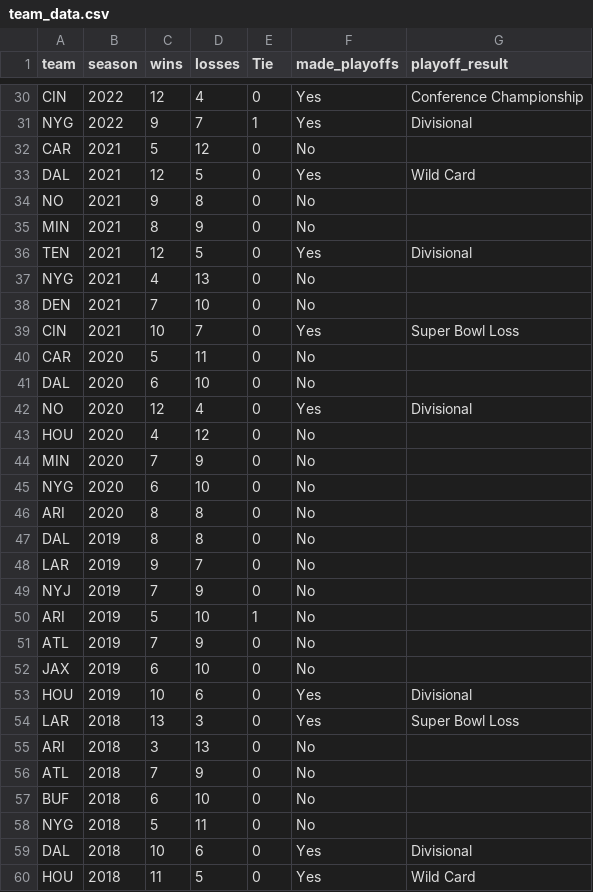
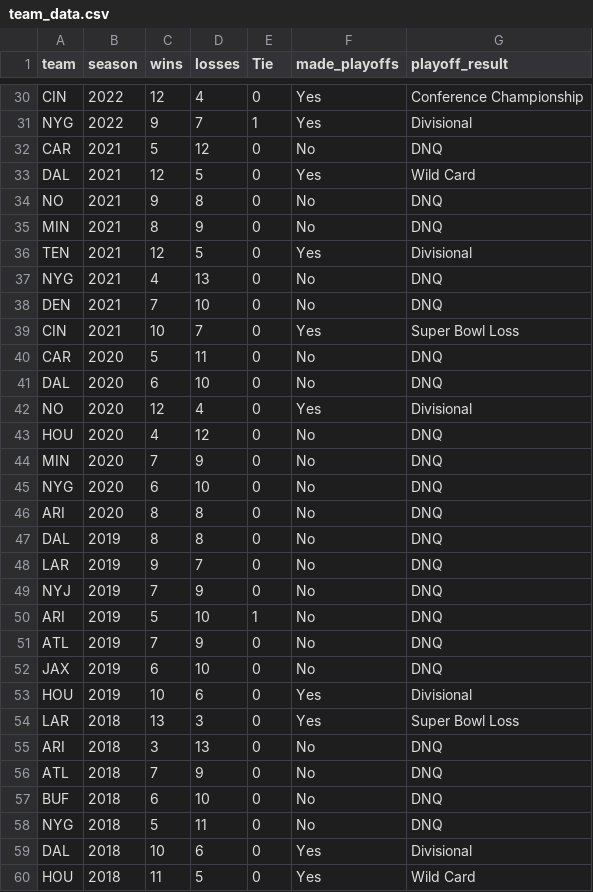
Before and after one commit to htsx/RB-Value-in-Super-Bowl-Winners, a CSV file: RB Value in SB Winners Project/csv_files/team_data.csv, drawn as a sheet; only a part is shown, gaps mark what is left out; the diff covers the shown part only.

```diff
--- a/RB Value in SB Winners Project/csv_files/team_data.csv
+++ b/RB Value in SB Winners Project/csv_files/team_data.csv
@@ -31,29 +31,29 @@ CIN,2022,12,4,0,Yes,Conference Championship
 NYG,2022,9,7,1,Yes,Divisional
-CAR,2021,5,12,0,No,
+CAR,2021,5,12,0,No,DNQ
 DAL,2021,12,5,0,Yes,Wild Card
-NO,2021,9,8,0,No,
-MIN,2021,8,9,0,No,
+NO,2021,9,8,0,No,DNQ
+MIN,2021,8,9,0,No,DNQ
 TEN,2021,12,5,0,Yes,Divisional
-NYG,2021,4,13,0,No,
-DEN,2021,7,10,0,No,
+NYG,2021,4,13,0,No,DNQ
+DEN,2021,7,10,0,No,DNQ
 CIN,2021,10,7,0,Yes,Super Bowl Loss
-CAR,2020,5,11,0,No,
-DAL,2020,6,10,0,No,
+CAR,2020,5,11,0,No,DNQ
+DAL,2020,6,10,0,No,DNQ
 NO,2020,12,4,0,Yes,Divisional
-HOU,2020,4,12,0,No,
-MIN,2020,7,9,0,No,
-NYG,2020,6,10,0,No,
-ARI,2020,8,8,0,No,
-DAL,2019,8,8,0,No,
-LAR,2019,9,7,0,No,
-NYJ,2019,7,9,0,No,
-ARI,2019,5,10,1,No,
-ATL,2019,7,9,0,No,
-JAX,2019,6,10,0,No,
+HOU,2020,4,12,0,No,DNQ
+MIN,2020,7,9,0,No,DNQ
+NYG,2020,6,10,0,No,DNQ
+ARI,2020,8,8,0,No,DNQ
+DAL,2019,8,8,0,No,DNQ
+LAR,2019,9,7,0,No,DNQ
+NYJ,2019,7,9,0,No,DNQ
+ARI,2019,5,10,1,No,DNQ
+ATL,2019,7,9,0,No,DNQ
+JAX,2019,6,10,0,No,DNQ
 HOU,2019,10,6,0,Yes,Divisional
 LAR,2018,13,3,0,Yes,Super Bowl Loss
-ARI,2018,3,13,0,No,
-ATL,2018,7,9,0,No,
-BUF,2018,6,10,0,No,
-NYG,2018,5,11,0,No,
+ARI,2018,3,13,0,No,DNQ
+ATL,2018,7,9,0,No,DNQ
+BUF,2018,6,10,0,No,DNQ
+NYG,2018,5,11,0,No,DNQ
 DAL,2018,10,6,0,Yes,Divisional
```
Also changed, not shown: 46 edited cells elsewhere in this file, RB Value in SB Winners Project/csv_files/rb_top_5.csv, 1 other file.
